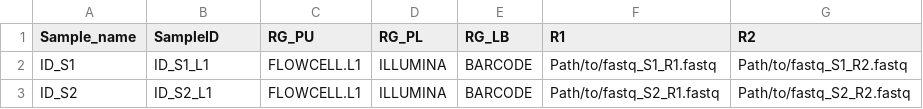
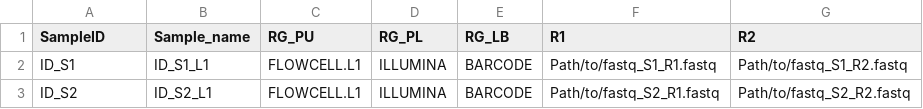
Before and after one commit to INMEGEN/Pipelines_INMEGEN, a TSV file: VC-Germline/sample_info.tsv, drawn as a sheet.

Commit message:
Update sample_info.tsv

```diff
--- a/VC-Germline/sample_info.tsv
+++ b/VC-Germline/sample_info.tsv
@@ -1,2 +1,2 @@
-Sample_name	SampleID	RG_PU	RG_PL	RG_LB	R1	R2
+SampleID	Sample_name	RG_PU	RG_PL	RG_LB	R1	R2
 ID_S1	ID_S1_L1	FLOWCELL.L1	ILLUMINA	BARCODE	Path/to/fastq_S1_R1.fastq	Path/to/fastq_S1_R2.fastq
```
